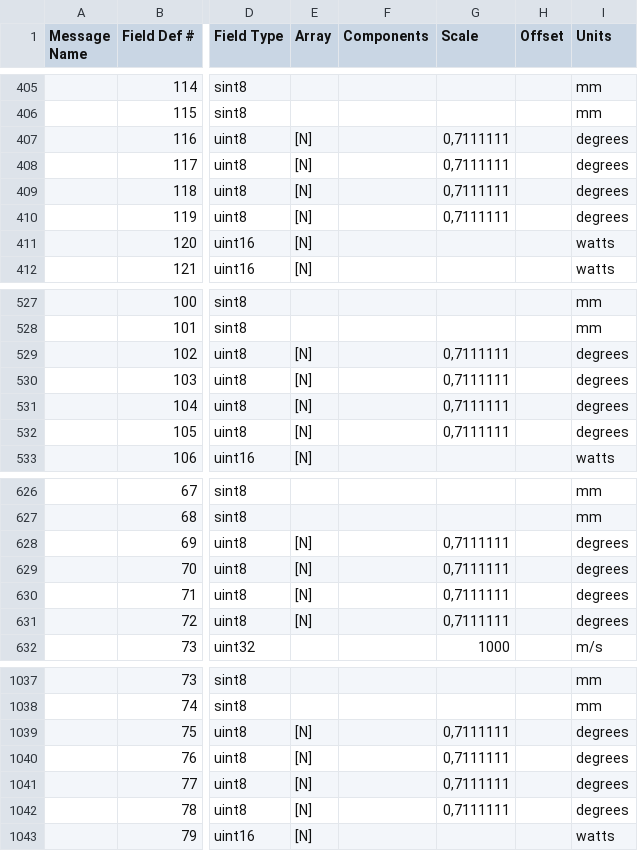
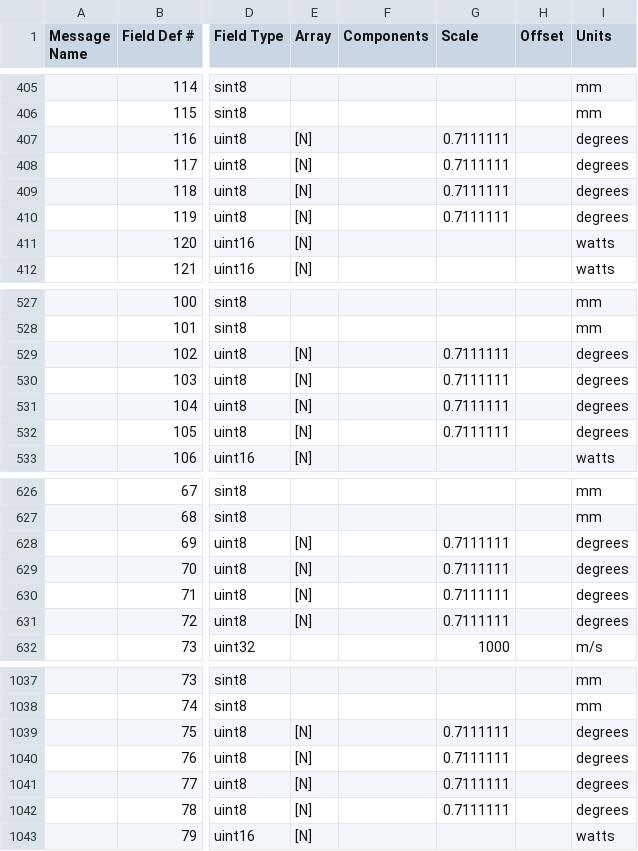
Before and after one commit to ghandmann/parser-fit, a CSV file: FIT-Profile.csv, drawn as a sheet; only a part is shown, gaps mark what is left out; the diff names each change by its address in the sheet, - before the commit and + after, or states it on an @@ line.

```diff
--- a/FIT-Profile.csv
+++ b/FIT-Profile.csv
-G407:G410 (Scale): 0,7111111
+G407:G410 (Scale): 0.7111111
-G529:G532 (Scale): 0,7111111
+G529:G532 (Scale): 0.7111111
-G628:G631 (Scale): 0,7111111
+G628:G631 (Scale): 0.7111111
-G1039:G1042 (Scale): 0,7111111
+G1039:G1042 (Scale): 0.7111111
```
Also changed, not shown: 2 other files.
